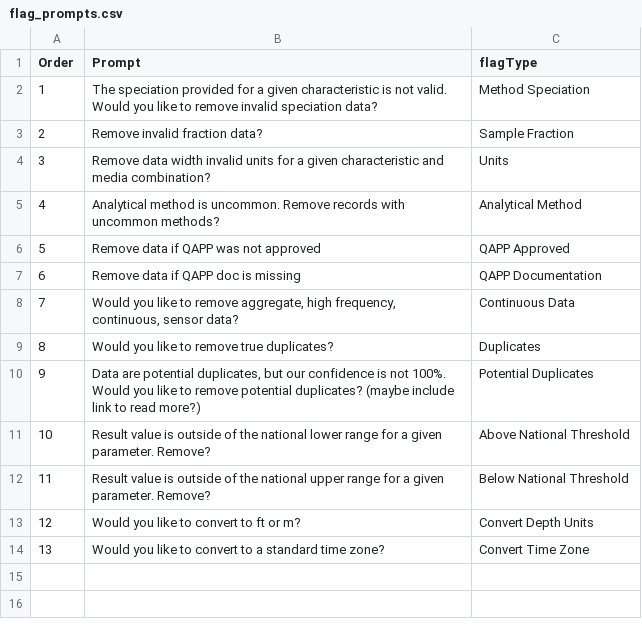
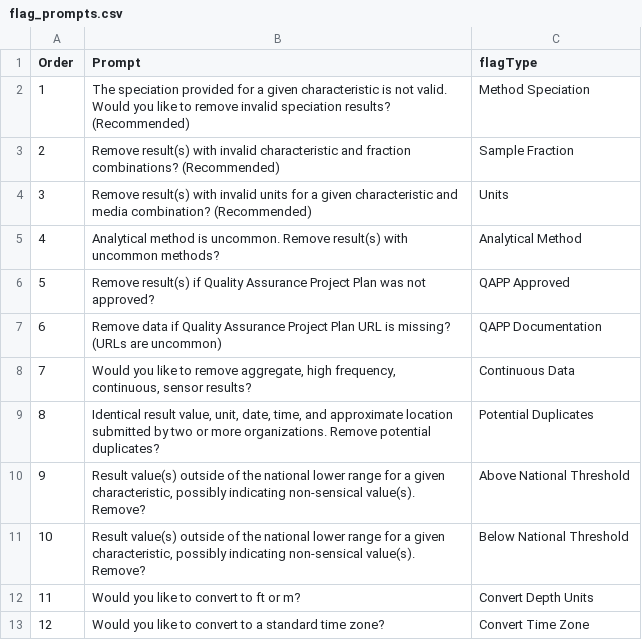
Before and after one commit to USEPA-clone/TADAShiny, a CSV file: inst/flag_prompts.csv, drawn as a sheet; removed rows and columns are numbered as before the commit, all else as after; the diff names each change by its address in the sheet, - before the commit and + after, or states it on an @@ line.

Commit message:
clean up flag prompts a little bit, hide filter

```diff
--- a/inst/flag_prompts.csv
+++ b/inst/flag_prompts.csv
-B2 (Prompt): …invalid speciation data?
+B2 (Prompt): …invalid speciation results? (Recommended)
-B3 (Prompt): Remove invalid fraction data?
+B3 (Prompt): Remove result(s) with invalid characteristic and fraction combinations? (Recommended)
-B4 (Prompt): Remove data width invalid units for a given characteristic and media combination?
+B4 (Prompt): Remove result(s) with invalid units for a given characteristic and media combination? (Recommended)
-B5 (Prompt): …uncommon. Remove records with uncommon…
+B5 (Prompt): …uncommon. Remove result(s) with uncommon…
-B6 (Prompt): Remove data if QAPP was not approved
+B6 (Prompt): Remove result(s) if Quality Assurance Project Plan was not approved?
-B7 (Prompt): …data if QAPP doc is missing
+B7 (Prompt): …data if Quality Assurance Project Plan URL is missing? (URLs are uncommon)
-B8 (Prompt): …continuous, sensor data?
+B8 (Prompt): …continuous, sensor results?
-row 9: 8 | Would you like to remove true duplicates? | Duplicates
@@ column A (Order) renumbered from row 9 down @@
-B9 (Prompt): Data are potential duplicates, but our confidence is not 100%. Would you like to remove potential duplicates? (maybe include link to read more?)
+B9 (Prompt): Identical result value, unit, date, time, and approximate location submitted by two or more organizations. Remove potential duplicates?
-B10 (Prompt): Result value is outside of the national lower range for a given parameter. Remove?
+B10 (Prompt): Result value(s) outside of the national lower range for a given characteristic, possibly indicating non-sensical value(s). Remove?
-B11 (Prompt): Result value is outside of the national upper range for a given parameter. Remove?
+B11 (Prompt): Result value(s) outside of the national lower range for a given characteristic, possibly indicating non-sensical value(s). Remove?
```
Also changed, not shown: 1 other file.
